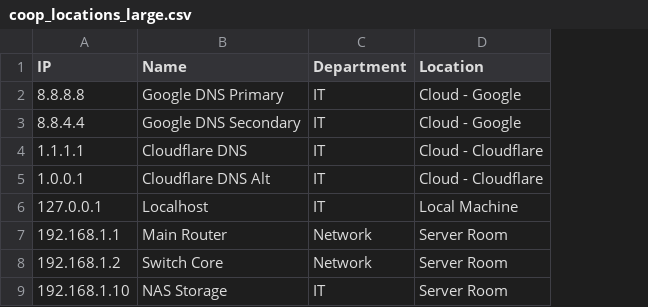
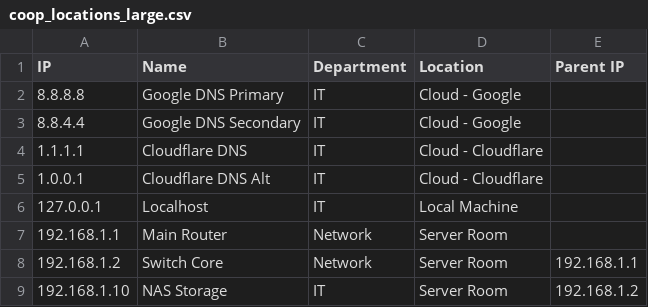
Before and after one commit to cforcoder21/Pinging, a CSV file: coop_locations_large.csv, drawn as a sheet; only a part is shown; the diff names each change by its address in the sheet, - before the commit and + after, or states it on an @@ line.

```diff
--- a/coop_locations_large.csv
+++ b/coop_locations_large.csv
+column E (Parent IP), rows 8-9: 192.168.1.1 | 192.168.1.2
```
Also changed, not shown: 1 other file.
